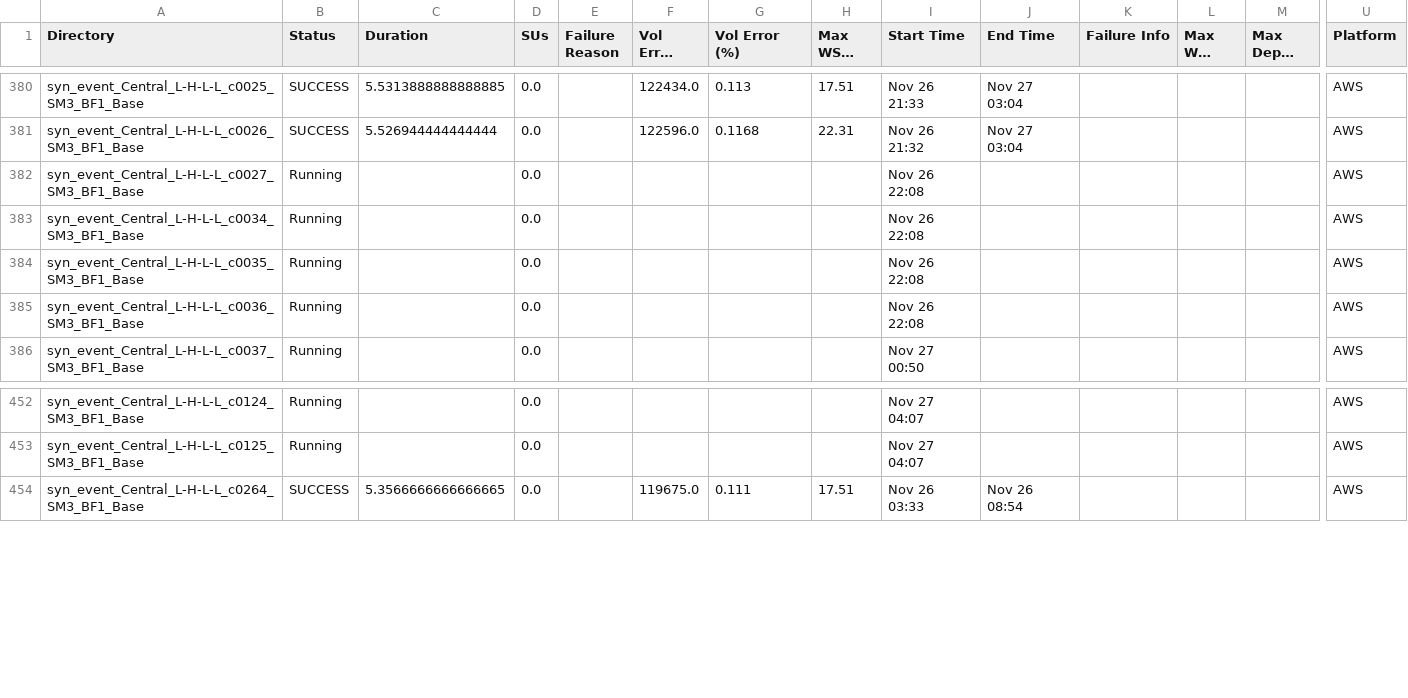
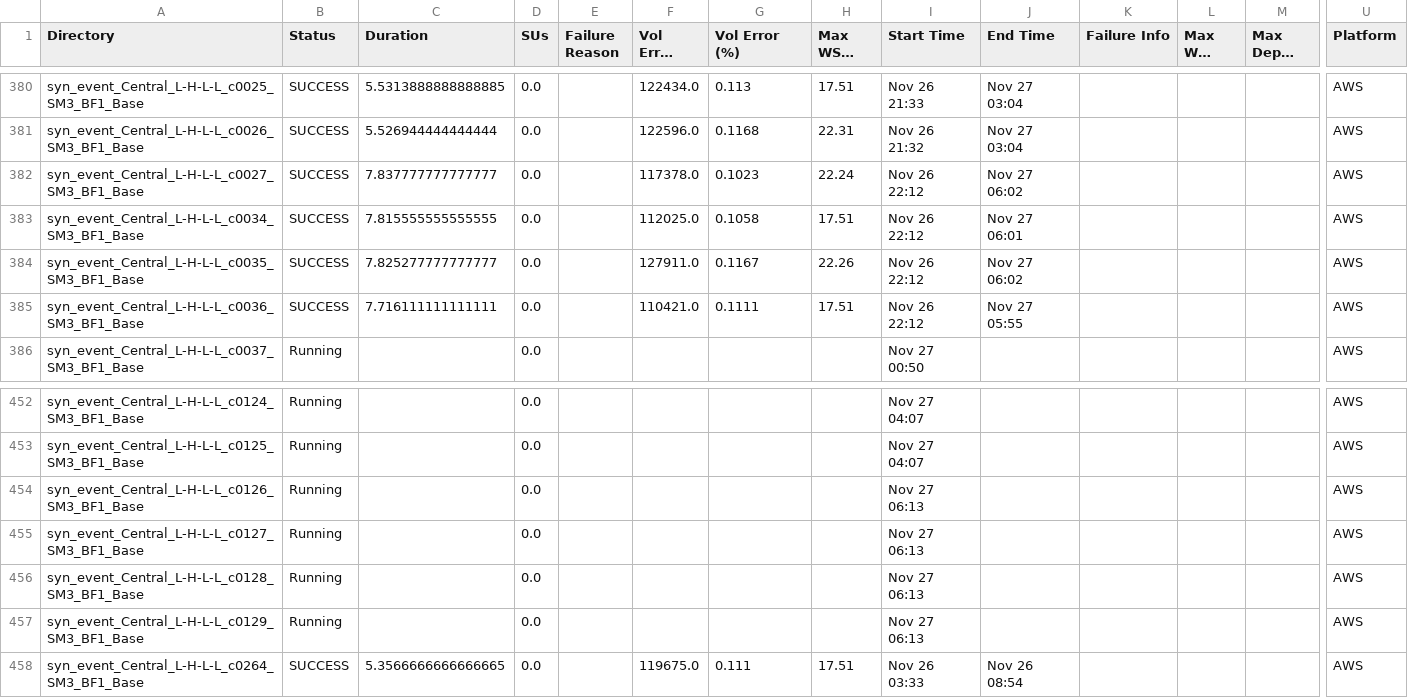
Before and after one commit to akhalid-twi/LWI-production, a CSV file: assets/aws/nontc_synthetic_base_simulation_basic_summary.csv, drawn as a sheet; only a part is shown, gaps mark what is left out; long unchanged cells end in …; rows hold the shown columns only; the diff covers the shown part only; the diff names each change by its address in the sheet, - before the commit and + after, or states it on an @@ line.

```diff
--- a/assets/aws/nontc_synthetic_base_simulation_basic_summary.csv
+++ b/assets/aws/nontc_synthetic_base_simulation_basic_summary.csv
-B382:B385 (Status): Running
+B382:B385 (Status): SUCCESS
-C382 (Duration): (empty)
+C382 (Duration): 7.837777777777777
-F382 (Vol Error (AF)): (empty)
+F382 (Vol Error (AF)): 117378.0
-G382 (Vol Error (%)): (empty)
+G382 (Vol Error (%)): 0.1023
-H382 (Max WSEL Err): (empty)
+H382 (Max WSEL Err): 22.24
-I382:I385 (Start Time): Nov 26 22:08
+I382:I385 (Start Time): Nov 26 22:12
-J382 (End Time): (empty)
+J382 (End Time): Nov 27 06:02
-C383 (Duration): (empty)
+C383 (Duration): 7.815555555555555
-F383 (Vol Error (AF)): (empty)
+F383 (Vol Error (AF)): 112025.0
-G383 (Vol Error (%)): (empty)
+G383 (Vol Error (%)): 0.1058
-H383 (Max WSEL Err): (empty)
+H383 (Max WSEL Err): 17.51
-J383 (End Time): (empty)
+J383 (End Time): Nov 27 06:01
-C384 (Duration): (empty)
+C384 (Duration): 7.825277777777777
-F384 (Vol Error (AF)): (empty)
+F384 (Vol Error (AF)): 127911.0
-G384 (Vol Error (%)): (empty)
+G384 (Vol Error (%)): 0.1167
-H384 (Max WSEL Err): (empty)
+H384 (Max WSEL Err): 22.26
-J384 (End Time): (empty)
+J384 (End Time): Nov 27 06:02
-C385 (Duration): (empty)
+C385 (Duration): 7.716111111111111
-F385 (Vol Error (AF)): (empty)
+F385 (Vol Error (AF)): 110421.0
-G385 (Vol Error (%)): (empty)
+G385 (Vol Error (%)): 0.1111
-H385 (Max WSEL Err): (empty)
+H385 (Max WSEL Err): 17.51
-J385 (End Time): (empty)
+J385 (End Time): Nov 27 05:55
+row 454: syn_event_Central_L-H-L-L_c0126_SM3_BF1_Base | Running |  | 0.0 |  |  |  |  | Nov 27 06:13 |  |  |  |  | AWS
+row 455: syn_event_Central_L-H-L-L_c0127_SM3_BF1_Base | Running |  | 0.0 |  |  |  |  | Nov 27 06:13 |  |  |  |  | AWS
+row 456: syn_event_Central_L-H-L-L_c0128_SM3_BF1_Base | Running |  | 0.0 |  |  |  |  | Nov 27 06:13 |  |  |  |  | AWS
+row 457: syn_event_Central_L-H-L-L_c0129_SM3_BF1_Base | Running |  | 0.0 |  |  |  |  | Nov 27 06:13 |  |  |  |  | AWS
```
Also changed, not shown: 25 edited cells elsewhere in this file, assets/aws/nontc_synthetic_base_simulation_progress.csv, 1 other file.
